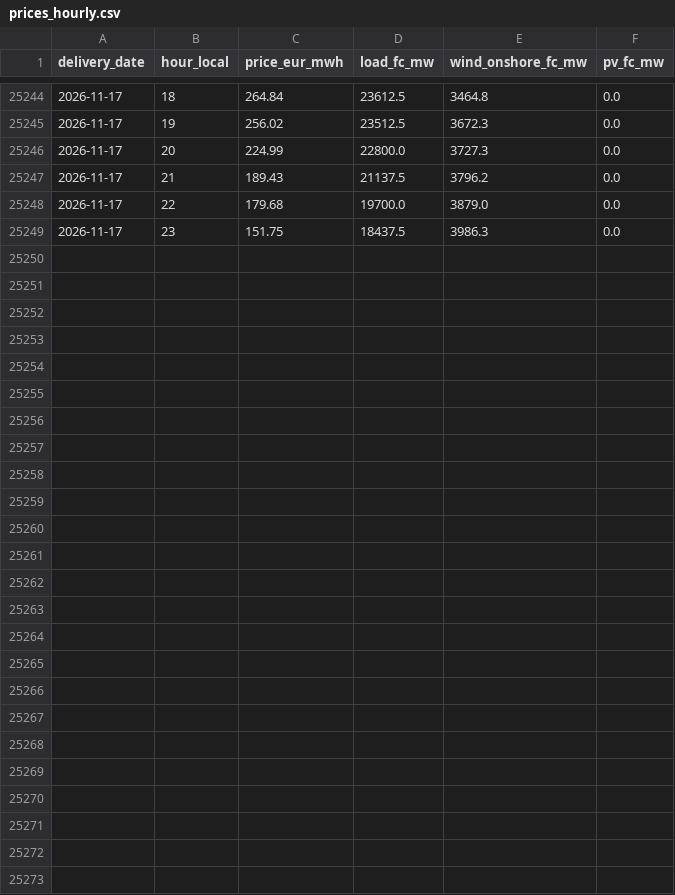
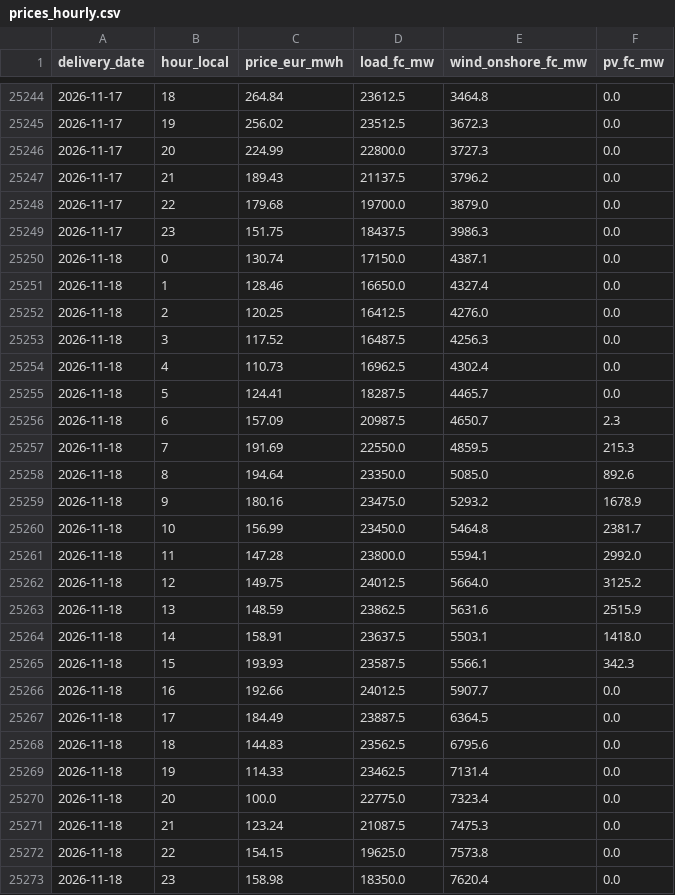
Before and after one commit to Tukeen/electricity-price-forecast, a CSV file: app_data/prices_hourly.csv, drawn as a sheet; only a part is shown, gaps mark what is left out.

```diff
--- a/app_data/prices_hourly.csv
+++ b/app_data/prices_hourly.csv
@@ -25249 +25249,25 @@ delivery_date,hour_local,price_eur_mwh,load_fc_mw,wind_onshore_fc_mw,pv_fc_mw
 2026-11-17,23,151.75,18437.5,3986.3,0.0
+2026-11-18,0,130.74,17150.0,4387.1,0.0
+2026-11-18,1,128.46,16650.0,4327.4,0.0
+2026-11-18,2,120.25,16412.5,4276.0,0.0
+2026-11-18,3,117.52,16487.5,4256.3,0.0
+2026-11-18,4,110.73,16962.5,4302.4,0.0
+2026-11-18,5,124.41,18287.5,4465.7,0.0
+2026-11-18,6,157.09,20987.5,4650.7,2.3
+2026-11-18,7,191.69,22550.0,4859.5,215.3
+2026-11-18,8,194.64,23350.0,5085.0,892.6
+2026-11-18,9,180.16,23475.0,5293.2,1678.9
+2026-11-18,10,156.99,23450.0,5464.8,2381.7
+2026-11-18,11,147.28,23800.0,5594.1,2992.0
+2026-11-18,12,149.75,24012.5,5664.0,3125.2
+2026-11-18,13,148.59,23862.5,5631.6,2515.9
+2026-11-18,14,158.91,23637.5,5503.1,1418.0
+2026-11-18,15,193.93,23587.5,5566.1,342.3
+2026-11-18,16,192.66,24012.5,5907.7,0.0
+2026-11-18,17,184.49,23887.5,6364.5,0.0
+2026-11-18,18,144.83,23562.5,6795.6,0.0
+2026-11-18,19,114.33,23462.5,7131.4,0.0
+2026-11-18,20,100.0,22775.0,7323.4,0.0
+2026-11-18,21,123.24,21087.5,7475.3,0.0
+2026-11-18,22,154.15,19625.0,7573.8,0.0
+2026-11-18,23,158.98,18350.0,7620.4,0.0
```
Also changed, not shown: 2 other files.
